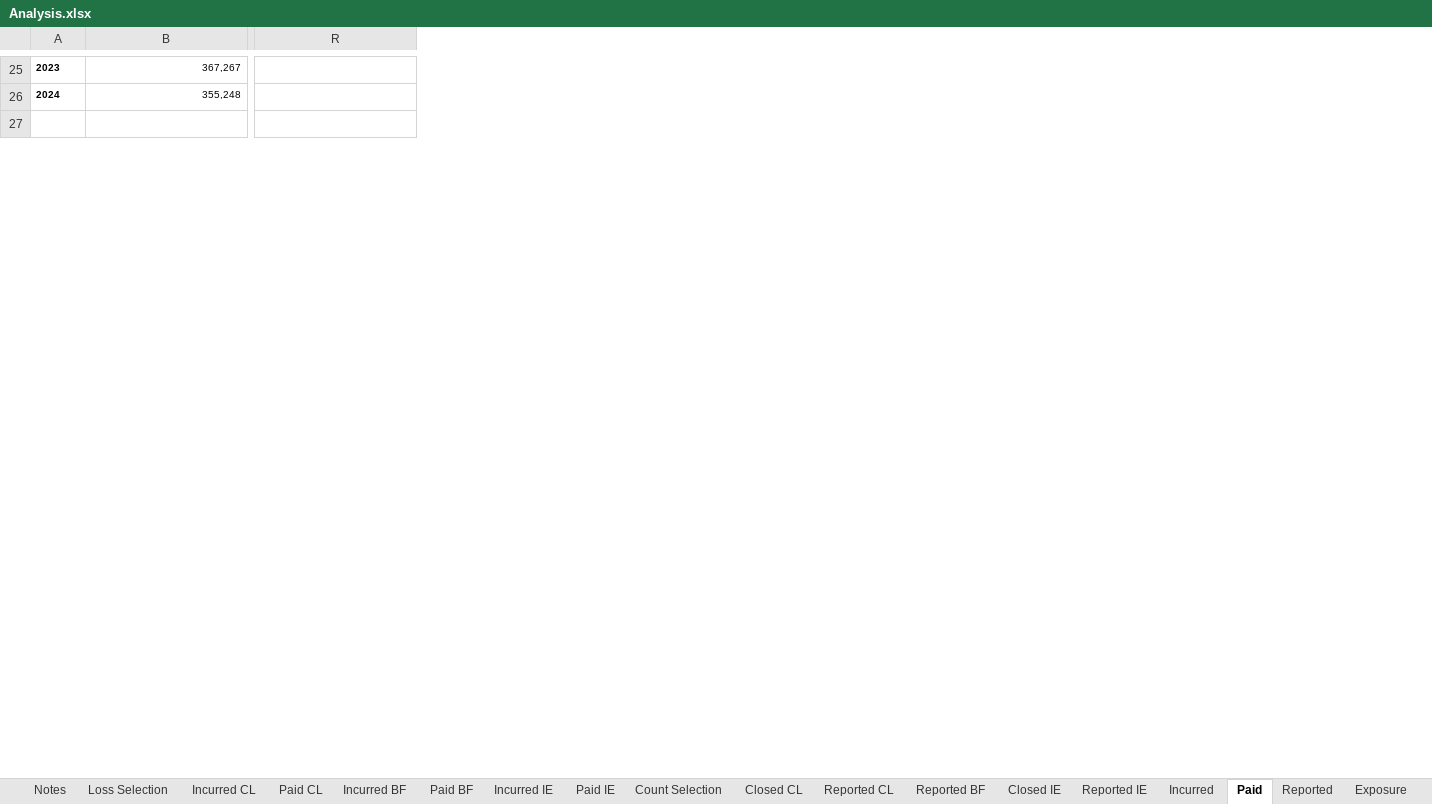
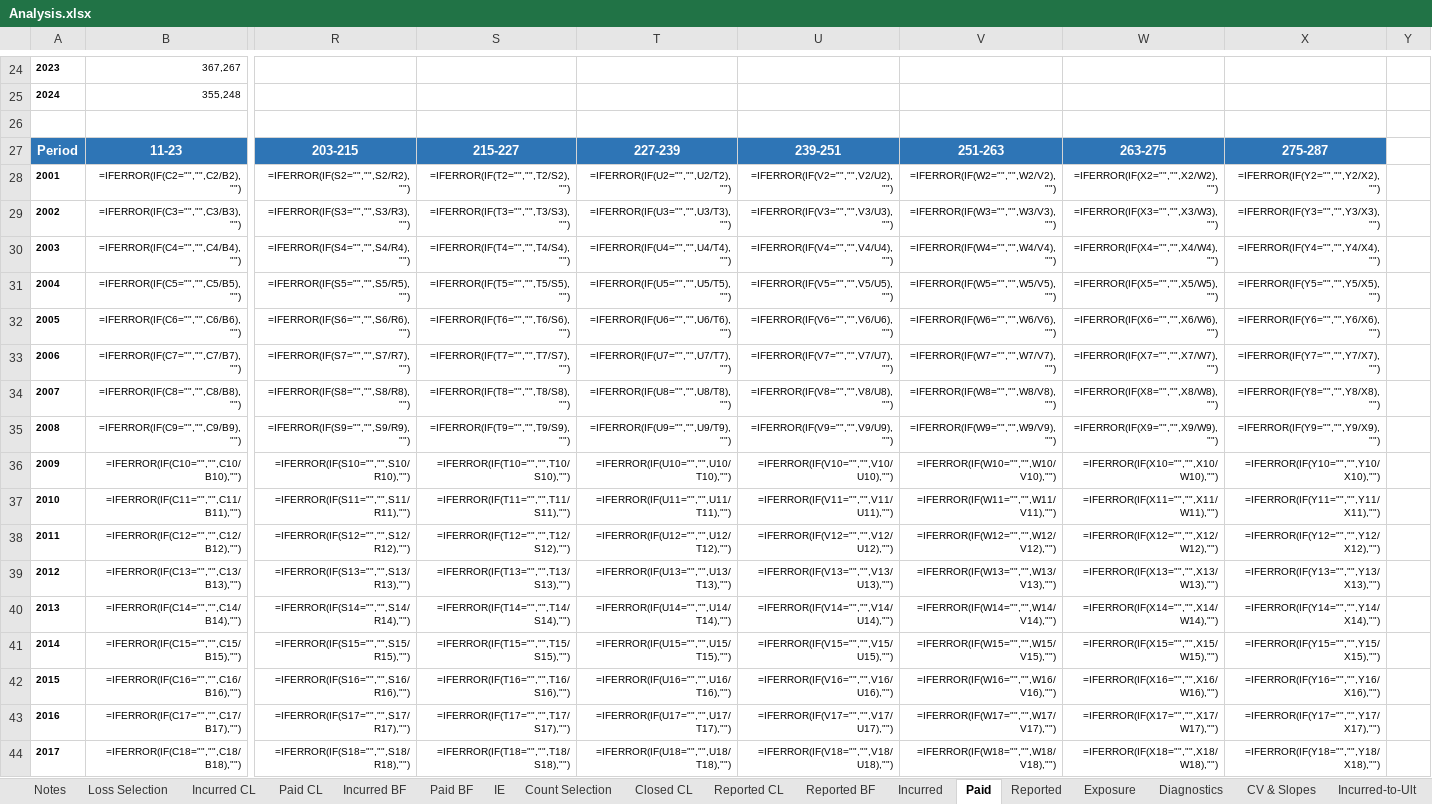
Before and after one commit to cas-team-analyst/team-analyst, an Excel workbook: sample-data/sample-run/Analysis.xlsx, sheet Paid, drawn as a sheet; only a part is shown, gaps mark what is left out; values as stored, in another font and other column widths than the file's, no borders; formulas without a stored value are shown as written; rows hold the shown columns only; the diff covers the shown part only; the diff names each change by its address in the sheet, - before the commit and + after, or states it on an @@ line.

```diff
--- a/sample-data/sample-run/Analysis.xlsx (sheet Paid)
+++ b/sample-data/sample-run/Analysis.xlsx (sheet Paid)
-sheet tab: Incurred IE
+sheet tab: IE
-sheet tab: Paid IE
-sheet tab: Closed IE
-sheet tab: Reported IE
+sheet tab: CV & Slopes
+column S, empty
+column T, empty
+column U, empty
+column V, empty
+column W, empty
+column X, empty
+column Y, empty
@@ column A renumbered between rows 1 and 69 @@
+row 27: Period | 11-23 | 203-215 | 215-227 | 227-239 | 239-251 | 251-263 | 263-275 | 275-287
+row 28: 2001 | =IFERROR(IF(C2="","",C2/B2),"") | =IFERROR(IF(S2="","",S2/R2),"") | =IFERROR(IF(T2="","",T2/S2),"") | =IFERROR(IF(U2="","",U2/T2),"") | =IFERROR(IF(V2="","",V2/U2),"") | =IFERROR(IF(W2="","",W2/V2),"") | =IFERROR(IF(X2="","",X2/W2),"") | =IFERROR(IF(Y2="","",Y2/X2),"")
+row 29: 2002 | =IFERROR(IF(C3="","",C3/B3),"") | =IFERROR(IF(S3="","",S3/R3),"") | =IFERROR(IF(T3="","",T3/S3),"") | =IFERROR(IF(U3="","",U3/T3),"") | =IFERROR(IF(V3="","",V3/U3),"") | =IFERROR(IF(W3="","",W3/V3),"") | =IFERROR(IF(X3="","",X3/W3),"") | =IFERROR(IF(Y3="","",Y3/X3),"")
+row 30: 2003 | =IFERROR(IF(C4="","",C4/B4),"") | =IFERROR(IF(S4="","",S4/R4),"") | =IFERROR(IF(T4="","",T4/S4),"") | =IFERROR(IF(U4="","",U4/T4),"") | =IFERROR(IF(V4="","",V4/U4),"") | =IFERROR(IF(W4="","",W4/V4),"") | =IFERROR(IF(X4="","",X4/W4),"") | =IFERROR(IF(Y4="","",Y4/X4),"")
+row 31: 2004 | =IFERROR(IF(C5="","",C5/B5),"") | =IFERROR(IF(S5="","",S5/R5),"") | =IFERROR(IF(T5="","",T5/S5),"") | =IFERROR(IF(U5="","",U5/T5),"") | =IFERROR(IF(V5="","",V5/U5),"") | =IFERROR(IF(W5="","",W5/V5),"") | =IFERROR(IF(X5="","",X5/W5),"") | =IFERROR(IF(Y5="","",Y5/X5),"")
+row 32: 2005 | =IFERROR(IF(C6="","",C6/B6),"") | =IFERROR(IF(S6="","",S6/R6),"") | =IFERROR(IF(T6="","",T6/S6),"") | =IFERROR(IF(U6="","",U6/T6),"") | =IFERROR(IF(V6="","",V6/U6),"") | =IFERROR(IF(W6="","",W6/V6),"") | =IFERROR(IF(X6="","",X6/W6),"") | =IFERROR(IF(Y6="","",Y6/X6),"")
+row 33: 2006 | =IFERROR(IF(C7="","",C7/B7),"") | =IFERROR(IF(S7="","",S7/R7),"") | =IFERROR(IF(T7="","",T7/S7),"") | =IFERROR(IF(U7="","",U7/T7),"") | =IFERROR(IF(V7="","",V7/U7),"") | =IFERROR(IF(W7="","",W7/V7),"") | =IFERROR(IF(X7="","",X7/W7),"") | =IFERROR(IF(Y7="","",Y7/X7),"")
+row 34: 2007 | =IFERROR(IF(C8="","",C8/B8),"") | =IFERROR(IF(S8="","",S8/R8),"") | =IFERROR(IF(T8="","",T8/S8),"") | =IFERROR(IF(U8="","",U8/T8),"") | =IFERROR(IF(V8="","",V8/U8),"") | =IFERROR(IF(W8="","",W8/V8),"") | =IFERROR(IF(X8="","",X8/W8),"") | =IFERROR(IF(Y8="","",Y8/X8),"")
+row 35: 2008 | =IFERROR(IF(C9="","",C9/B9),"") | =IFERROR(IF(S9="","",S9/R9),"") | =IFERROR(IF(T9="","",T9/S9),"") | =IFERROR(IF(U9="","",U9/T9),"") | =IFERROR(IF(V9="","",V9/U9),"") | =IFERROR(IF(W9="","",W9/V9),"") | =IFERROR(IF(X9="","",X9/W9),"") | =IFERROR(IF(Y9="","",Y9/X9),"")
+row 36: 2009 | =IFERROR(IF(C10="","",C10/B10),"") | =IFERROR(IF(S10="","",S10/R10),"") | =IFERROR(IF(T10="","",T10/S10),"") | =IFERROR(IF(U10="","",U10/T10),"") | =IFERROR(IF(V10="","",V10/U10),"") | =IFERROR(IF(W10="","",W10/V10),"") | =IFERROR(IF(X10="","",X10/W10),"") | =IFERROR(IF(Y10="","",Y10/X10),"")
+row 37: 2010 | =IFERROR(IF(C11="","",C11/B11),"") | =IFERROR(IF(S11="","",S11/R11),"") | =IFERROR(IF(T11="","",T11/S11),"") | =IFERROR(IF(U11="","",U11/T11),"") | =IFERROR(IF(V11="","",V11/U11),"") | =IFERROR(IF(W11="","",W11/V11),"") | =IFERROR(IF(X11="","",X11/W11),"") | =IFERROR(IF(Y11="","",Y11/X11),"")
+row 38: 2011 | =IFERROR(IF(C12="","",C12/B12),"") | =IFERROR(IF(S12="","",S12/R12),"") | =IFERROR(IF(T12="","",T12/S12),"") | =IFERROR(IF(U12="","",U12/T12),"") | =IFERROR(IF(V12="","",V12/U12),"") | =IFERROR(IF(W12="","",W12/V12),"") | =IFERROR(IF(X12="","",X12/W12),"") | =IFERROR(IF(Y12="","",Y12/X12),"")
+row 39: 2012 | =IFERROR(IF(C13="","",C13/B13),"") | =IFERROR(IF(S13="","",S13/R13),"") | =IFERROR(IF(T13="","",T13/S13),"") | =IFERROR(IF(U13="","",U13/T13),"") | =IFERROR(IF(V13="","",V13/U13),"") | =IFERROR(IF(W13="","",W13/V13),"") | =IFERROR(IF(X13="","",X13/W13),"") | =IFERROR(IF(Y13="","",Y13/X13),"")
+row 40: 2013 | =IFERROR(IF(C14="","",C14/B14),"") | =IFERROR(IF(S14="","",S14/R14),"") | =IFERROR(IF(T14="","",T14/S14),"") | =IFERROR(IF(U14="","",U14/T14),"") | =IFERROR(IF(V14="","",V14/U14),"") | =IFERROR(IF(W14="","",W14/V14),"") | =IFERROR(IF(X14="","",X14/W14),"") | =IFERROR(IF(Y14="","",Y14/X14),"")
+row 41: 2014 | =IFERROR(IF(C15="","",C15/B15),"") | =IFERROR(IF(S15="","",S15/R15),"") | =IFERROR(IF(T15="","",T15/S15),"") | =IFERROR(IF(U15="","",U15/T15),"") | =IFERROR(IF(V15="","",V15/U15),"") | =IFERROR(IF(W15="","",W15/V15),"") | =IFERROR(IF(X15="","",X15/W15),"") | =IFERROR(IF(Y15="","",Y15/X15),"")
+row 42: 2015 | =IFERROR(IF(C16="","",C16/B16),"") | =IFERROR(IF(S16="","",S16/R16),"") | =IFERROR(IF(T16="","",T16/S16),"") | =IFERROR(IF(U16="","",U16/T16),"") | =IFERROR(IF(V16="","",V16/U16),"") | =IFERROR(IF(W16="","",W16/V16),"") | =IFERROR(IF(X16="","",X16/W16),"") | =IFERROR(IF(Y16="","",Y16/X16),"")
+row 43: 2016 | =IFERROR(IF(C17="","",C17/B17),"") | =IFERROR(IF(S17="","",S17/R17),"") | =IFERROR(IF(T17="","",T17/S17),"") | =IFERROR(IF(U17="","",U17/T17),"") | =IFERROR(IF(V17="","",V17/U17),"") | =IFERROR(IF(W17="","",W17/V17),"") | =IFERROR(IF(X17="","",X17/W17),"") | =IFERROR(IF(Y17="","",Y17/X17),"")
+row 44: 2017 | =IFERROR(IF(C18="","",C18/B18),"") | =IFERROR(IF(S18="","",S18/R18),"") | =IFERROR(IF(T18="","",T18/S18),"") | =IFERROR(IF(U18="","",U18/T18),"") | =IFERROR(IF(V18="","",V18/U18),"") | =IFERROR(IF(W18="","",W18/V18),"") | =IFERROR(IF(X18="","",X18/W18),"") | =IFERROR(IF(Y18="","",Y18/X18),"")
```
Also changed, not shown: 20 added rows, 43 removed rows, 18 edited cells and cell formats elsewhere in this sheet, sheet Diagnostics, sheet Incurred, sheet Reported, sheet Summary Diagnostics, sheet Count Selection, sheet Loss Selection, 8 more sheets, other sheet tabs, sample-data/sample-run/Analysis - Values Only.xlsx, sample-data/sample-run/Tech Review.xlsx, 18 other files.
